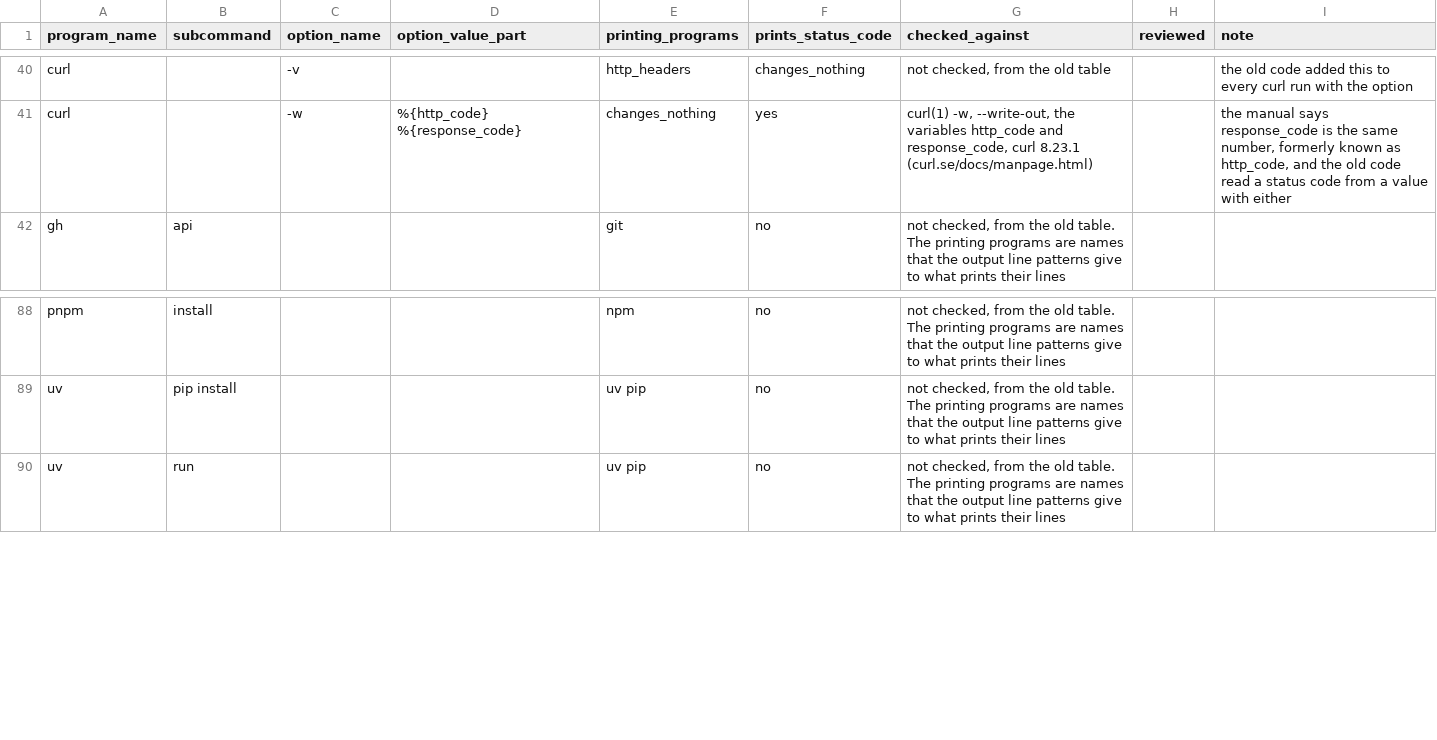
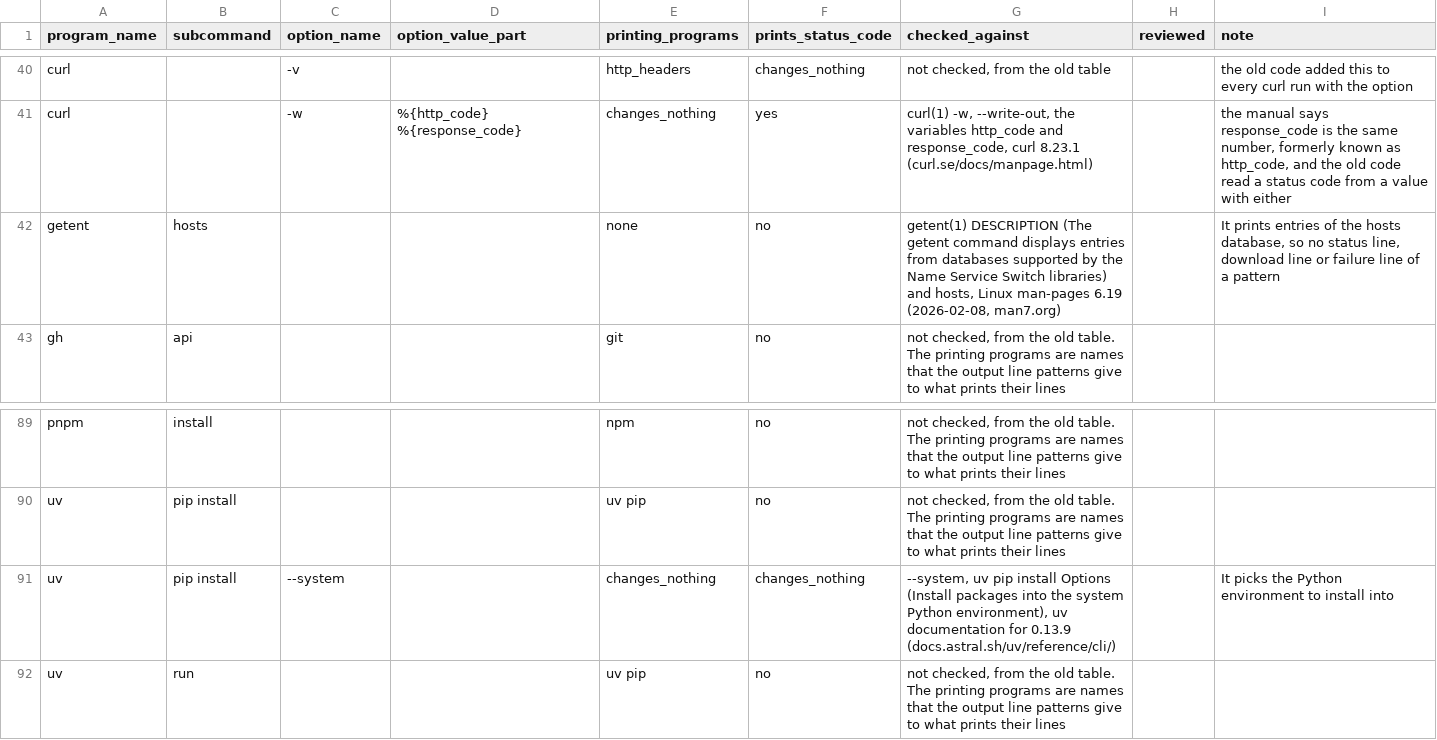
Before and after one commit to 0xjunha/tb-internet-use, a CSV file: src/tb_internet_use/knowledge/catalogs/network_request_result/program_output_lines.csv, drawn as a sheet; only a part is shown, gaps mark what is left out.

Commit message:
choose line owners among runs that can print the line and let a request's own line decide

```diff
--- a/src/tb_internet_use/knowledge/catalogs/network_request_result/program_output_lines.csv
+++ b/src/tb_internet_use/knowledge/catalogs/network_request_result/program_output_lines.csv
@@ -41,2 +41,3 @@ curl,,-v,,http_headers,changes_nothing,"not checked, from the old table",,the ol
 curl,,-w,%{http_code} %{response_code},changes_nothing,yes,"curl(1) -w, --write-out, the variables http_code and response_code, curl 8.23.1 (curl.se/docs/manpage.html)",,"the manual says response_code is the same number, formerly known as http_code, and the old code read a status code from a value with either"
+getent,hosts,,,none,no,"getent(1) DESCRIPTION (The getent command displays entries from databases supported by the Name Service Switch libraries) and hosts, Linux man-pages 6.19 (2026-02-08, man7.org)",,"It prints entries of the hosts database, so no status line, download line or failure line of a pattern"
 gh,api,,,git,no,"not checked, from the old table. The printing programs are names that the output line patterns give to what prints their lines",,
@@ -89,2 +90,3 @@ pnpm,install,,,npm,no,"not checked, from the old table. The printing programs ar
 uv,pip install,,,uv pip,no,"not checked, from the old table. The printing programs are names that the output line patterns give to what prints their lines",,
+uv,pip install,--system,,changes_nothing,changes_nothing,"--system, uv pip install Options (Install packages into the system Python environment), uv documentation for 0.13.9 (docs.astral.sh/uv/reference/cli/)",,It picks the Python environment to install into
 uv,run,,,uv pip,no,"not checked, from the old table. The printing programs are names that the output line patterns give to what prints their lines",,
```
Also changed, not shown: src/tb_internet_use/knowledge/catalogs/network_request_result/program_exit_codes.csv, 13 other files.
